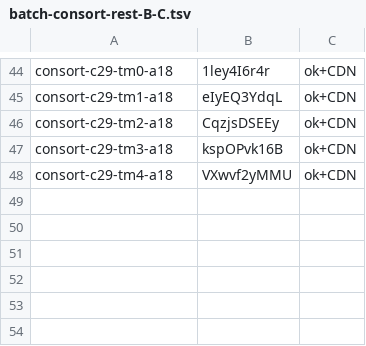
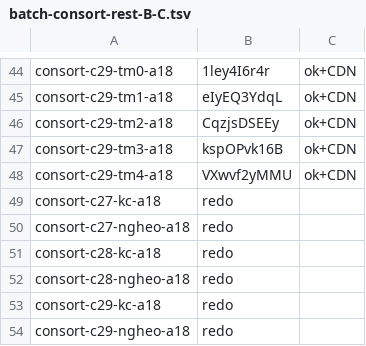
Before and after one commit to thientran2711/cung-tuong-mong, a TSV file: dev/handover/reports/fig-cutout-clean/batch-consort-rest-B-C.tsv, drawn as a sheet; only a part is shown, gaps mark what is left out; the diff names each change by its address in the sheet, - before the commit and + after, or states it on an @@ line.

```diff
--- a/dev/handover/reports/fig-cutout-clean/batch-consort-rest-B-C.tsv
+++ b/dev/handover/reports/fig-cutout-clean/batch-consort-rest-B-C.tsv
+row 49: consort-c27-kc-a18 | redo
+row 50: consort-c27-ngheo-a18 | redo
+row 51: consort-c28-kc-a18 | redo
+row 52: consort-c28-ngheo-a18 | redo
+row 53: consort-c29-kc-a18 | redo
+row 54: consort-c29-ngheo-a18 | redo
```
